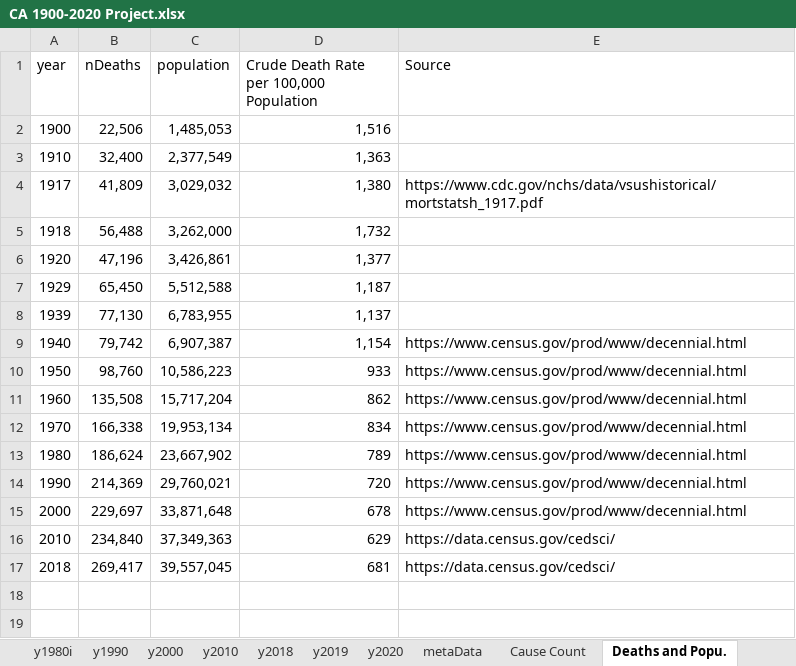
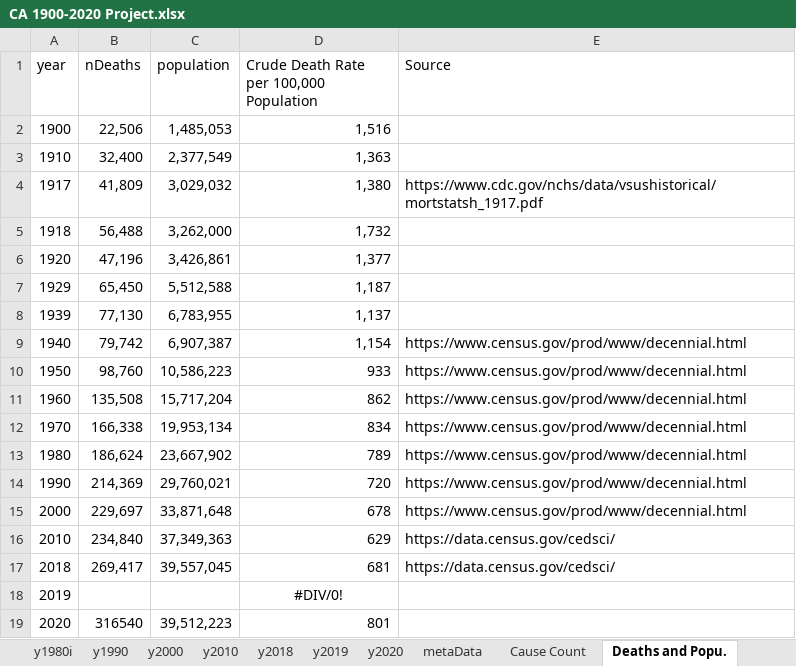
Before and after one commit to mcSamuelDataSci/120_years_of_death, an Excel workbook: CA 1900-2020 Project.xlsx, sheet Deaths and Popu., drawn as a sheet; values as stored, in another font and other column widths than the file's, no borders; the diff names each change by its address in the sheet, - before the commit and + after, or states it on an @@ line.

```diff
--- a/CA 1900-2020 Project.xlsx (sheet Deaths and Popu.)
+++ b/CA 1900-2020 Project.xlsx (sheet Deaths and Popu.)
+row 18: 2019 |  |  | #DIV/0!
+row 19: 2020 | 316540 | 39,512,223 | 801
```
Also changed, not shown: sheet y2020, 1 other file.
